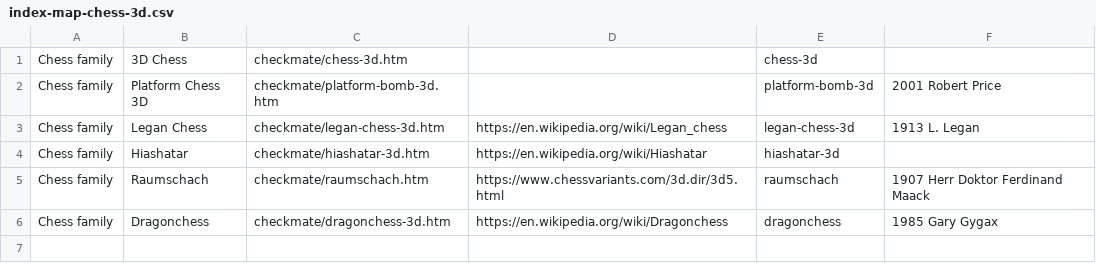
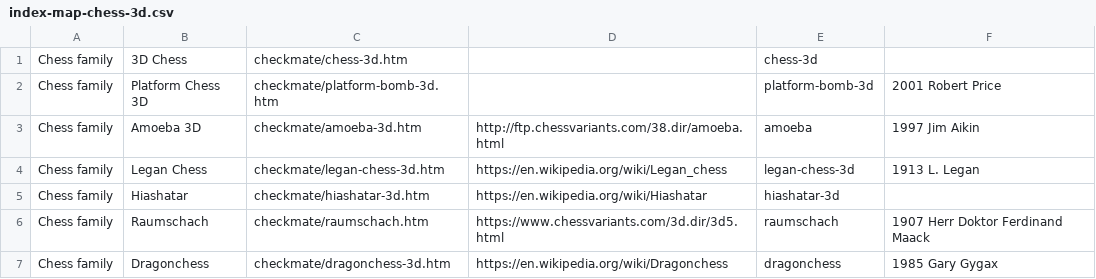
Before and after one commit to DagazProject/DagazProject.github.io, a CSV file: index-map-chess-3d.csv, drawn as a sheet; the diff names each change by its address in the sheet, - before the commit and + after, or states it on an @@ line.

Commit message:
Amoeba

```diff
--- a/index-map-chess-3d.csv
+++ b/index-map-chess-3d.csv
+row 3: Chess family | Amoeba 3D | checkmate/amoeba-3d.htm | http://ftp.chessvariants.com/38.dir/amoeba.html | amoeba | 1997 Jim Aikin
```
Also changed, not shown: 12 other files.
